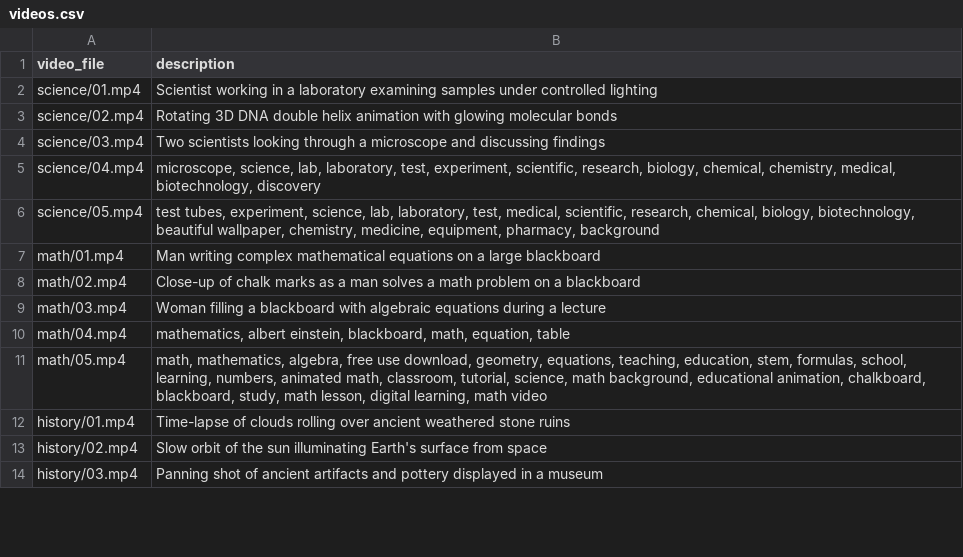
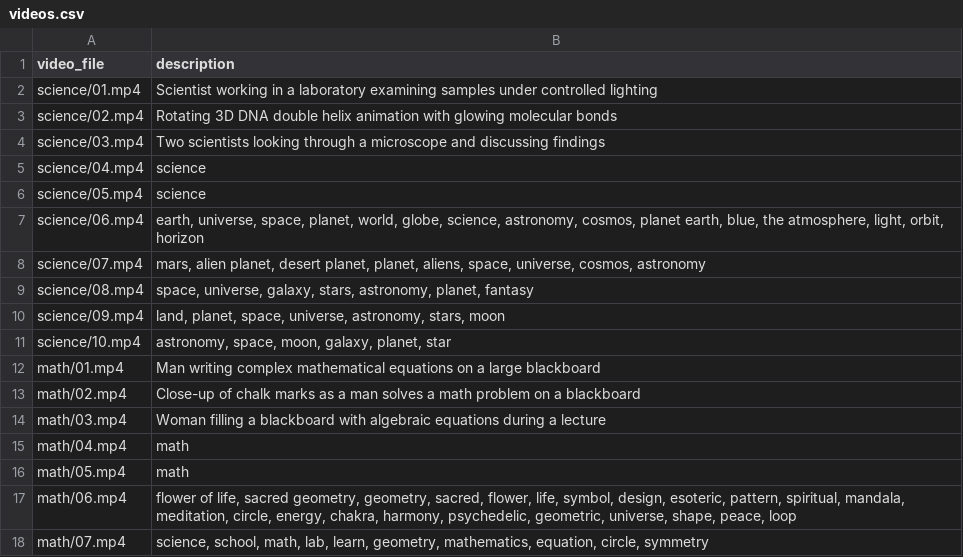
Before and after one commit to sakshi-kushwaha/verso-ai, a CSV file: backend/data/videos.csv, drawn as a sheet; only a part is shown; the shorter side is filled out with more unchanged rows; the diff covers the shown part only.

Commit message:
Add 5 more stock videos per category (06-10) via Pixabay
Update download script with SEARCH_QUERIES_ROUND2 for variety:
science→space/astronomy, math→geometry, history→maps/wars,
literature→writing/typewriter, business→stock market, technology→robots/AI,
medicine→pharmacy, law→court/trial, arts→sculpture/gallery,
engineering→robotics/automation, general→university/campus.

55 new videos across 11 categories, videos.csv updated to 109 entries.

```diff
--- a/backend/data/videos.csv
+++ b/backend/data/videos.csv
@@ -4,4 +4,9 @@ science/02.mp4,Rotating 3D DNA double helix animation with glowing molecular bon
 science/03.mp4,Two scientists looking through a microscope and discussing findings
-science/04.mp4,"microscope, science, lab, laboratory, test, experiment, scientific, research, biology, chemical, chemistry, medical, biotechnology, discovery"
-science/05.mp4,"test tubes, experiment, science, lab, laboratory, test, medical, scientific, research, chemical, biology, biotechnology, beautiful wallpaper, chemistry, medicine, equipment, pharmacy, background"
+science/04.mp4,science
+science/05.mp4,science
+science/06.mp4,"earth, universe, space, planet, world, globe, science, astronomy, cosmos, planet earth, blue, the atmosphere, light, orbit, horizon"
+science/07.mp4,"mars, alien planet, desert planet, planet, aliens, space, universe, cosmos, astronomy"
+science/08.mp4,"space, universe, galaxy, stars, astronomy, planet, fantasy"
+science/09.mp4,"land, planet, space, universe, astronomy, stars, moon"
+science/10.mp4,"astronomy, space, moon, galaxy, planet, star"
 math/01.mp4,Man writing complex mathematical equations on a large blackboard
@@ -9,3 +14,5 @@ math/02.mp4,Close-up of chalk marks as a man solves a math problem on a blackboa
 math/03.mp4,Woman filling a blackboard with algebraic equations during a lecture
-math/04.mp4,"mathematics, albert einstein, blackboard, math, equation, table"
-math/05.mp4,"math, mathematics, algebra, free use download, geometry, equations, teaching, education, stem, formulas, school, learning, numbers, animated math, classroom, tutorial, science, math background, educational animation, chalkboard, blackboard, study, math lesson, digital learning, math video"
+math/04.mp4,math
+math/05.mp4,math
+math/06.mp4,"flower of life, sacred geometry, geometry, sacred, flower, life, symbol, design, esoteric, pattern, spiritual, mandala, meditation, circle, energy, chakra, harmony, psychedelic, geometric, universe, shape, peace, loop"
+math/07.mp4,"science, school, math, lab, learn, geometry, mathematics, equation, circle, symmetry"
```
Also changed, not shown: 48 added rows and 18 edited cells elsewhere in this file, 56 other files.
